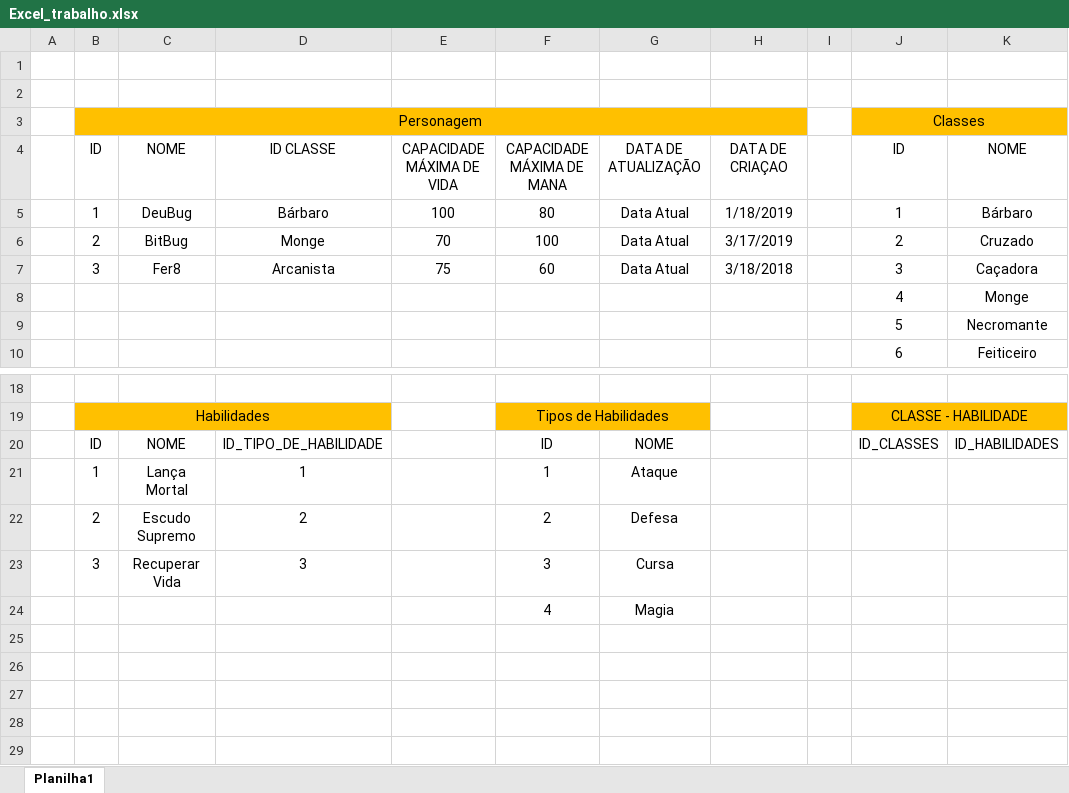
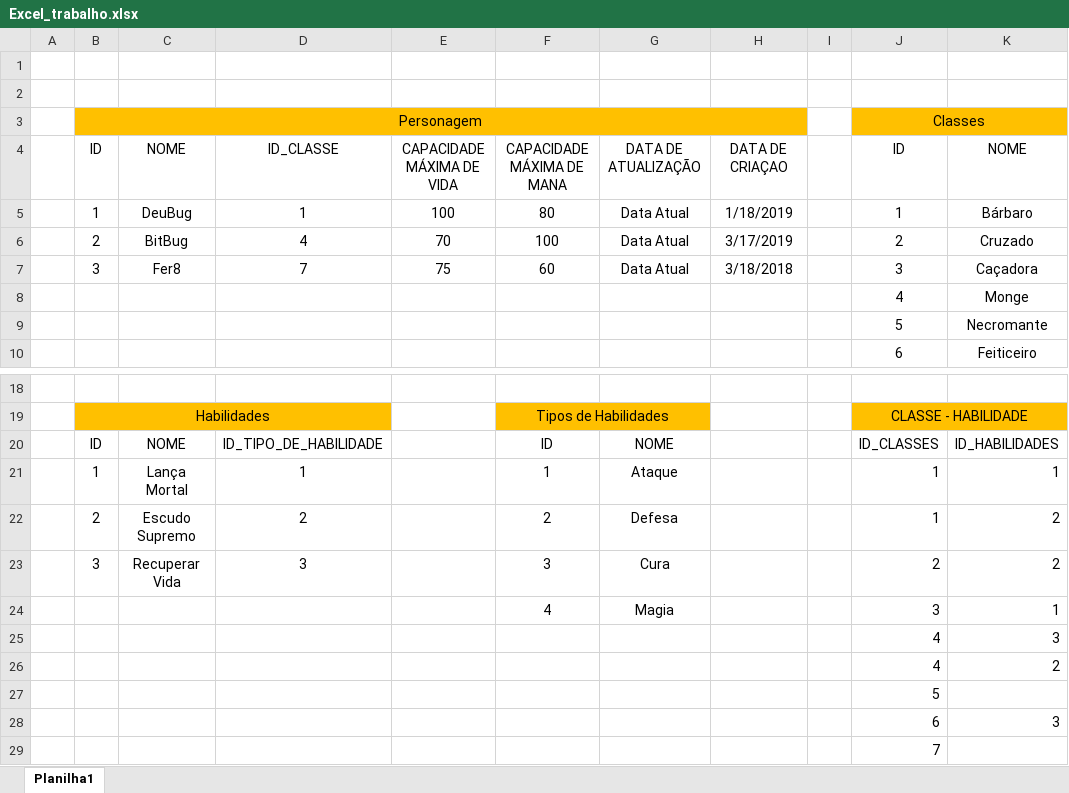
Before and after one commit to MaSander/Hroads, an Excel workbook: Excel_trabalho.xlsx, sheet Planilha1, drawn as a sheet; only a part is shown, gaps mark what is left out; values as stored, in another font and other column widths than the file's, no borders; the diff names each change by its address in the sheet, - before the commit and + after, or states it on an @@ line.

Commit message:
Exel Concluido

```diff
--- a/Excel_trabalho.xlsx (sheet Planilha1)
+++ b/Excel_trabalho.xlsx (sheet Planilha1)
-D4: ID CLASSE
+D4: ID_CLASSE
-D5: Bárbaro
+D5: 1
-D6: Monge
+D6: 4
-D7: Arcanista
+D7: 7
-J21:J22: (empty)
+J21:J22: 1
-K21: (empty)
+K21: 1
-K22:K23: (empty)
+K22:K23: 2
-G23: Cursa
+G23: Cura
-J23: (empty)
+J23: 2
-J24: (empty)
+J24: 3
-K24: (empty)
+K24: 1
+row 25:  |  |  |  |  |  |  |  |  | 4 | 3
+row 26:  |  |  |  |  |  |  |  |  | 4 | 2
+row 27:  |  |  |  |  |  |  |  |  | 5
+row 28:  |  |  |  |  |  |  |  |  | 6 | 3
+row 29:  |  |  |  |  |  |  |  |  | 7
```
